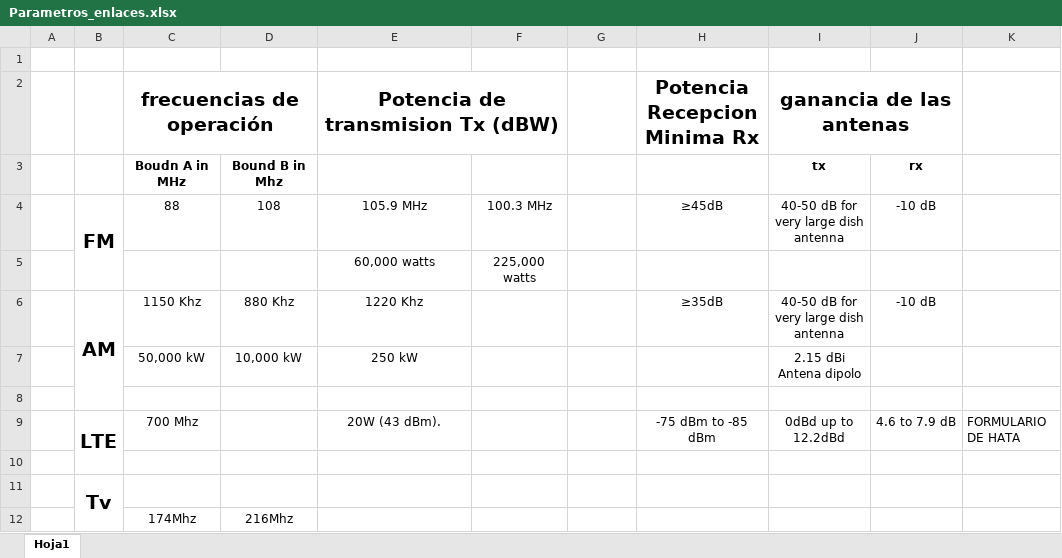
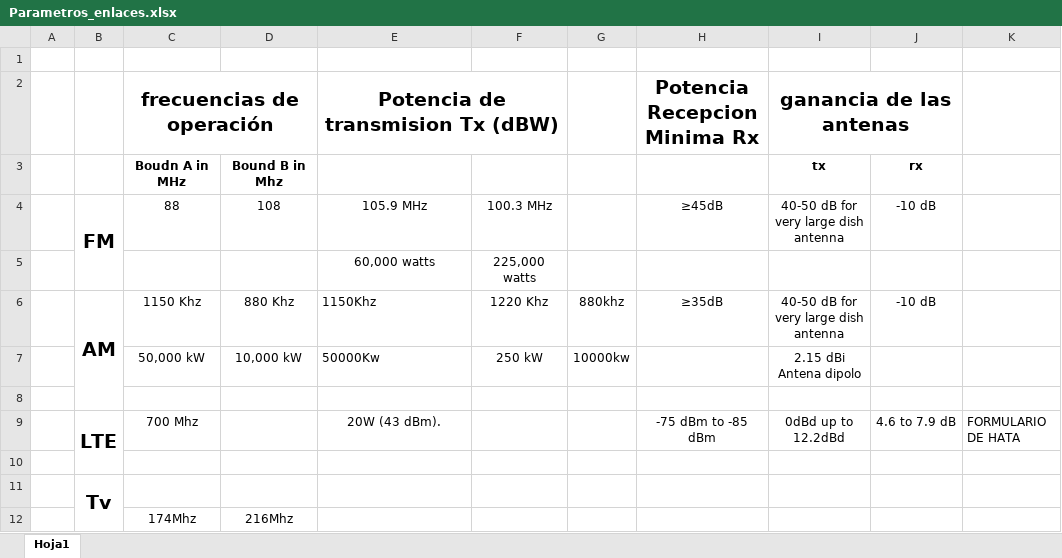
Before and after one commit to Tonix22/SignalProsesingCommunications, an Excel workbook: Docs/Reportes/Parametros_enlaces.xlsx, sheet Hoja1, drawn as a sheet; values as stored, in another font and other column widths than the file's, no borders; the diff names each change by its address in the sheet, - before the commit and + after, or states it on an @@ line.

```diff
--- a/Docs/Reportes/Parametros_enlaces.xlsx (sheet Hoja1)
+++ b/Docs/Reportes/Parametros_enlaces.xlsx (sheet Hoja1)
-E6: 1220 Khz
+E6: 1150Khz
-E6:E7 alignment: center
+E6:E7 alignment: left
-F6: (empty)
+F6: 1220 Khz
-G6: (empty)
+G6: 880khz
-E7: 250 kW
+E7: 50000Kw
-F7: (empty)
+F7: 250 kW
-G7: (empty)
+G7: 10000kw
```
Also changed, not shown: 3 other files.
